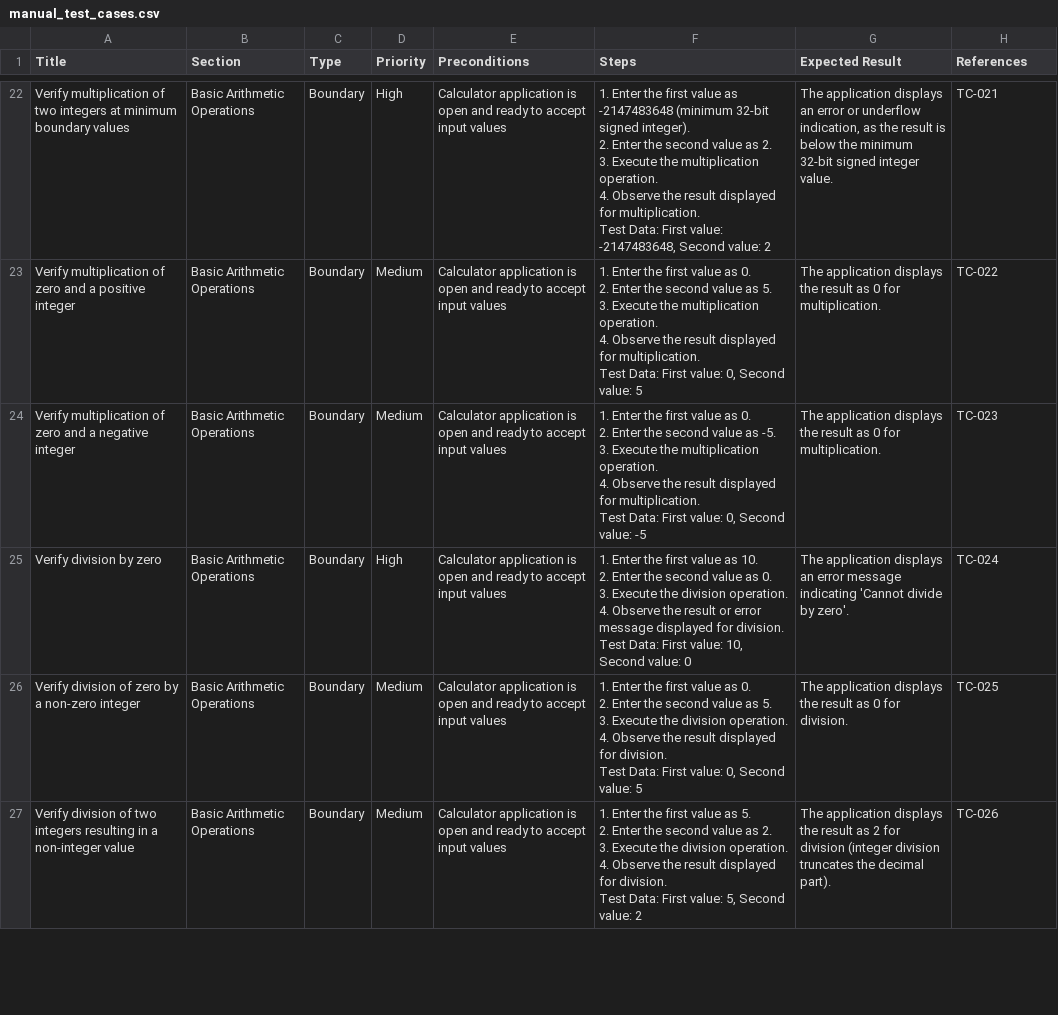
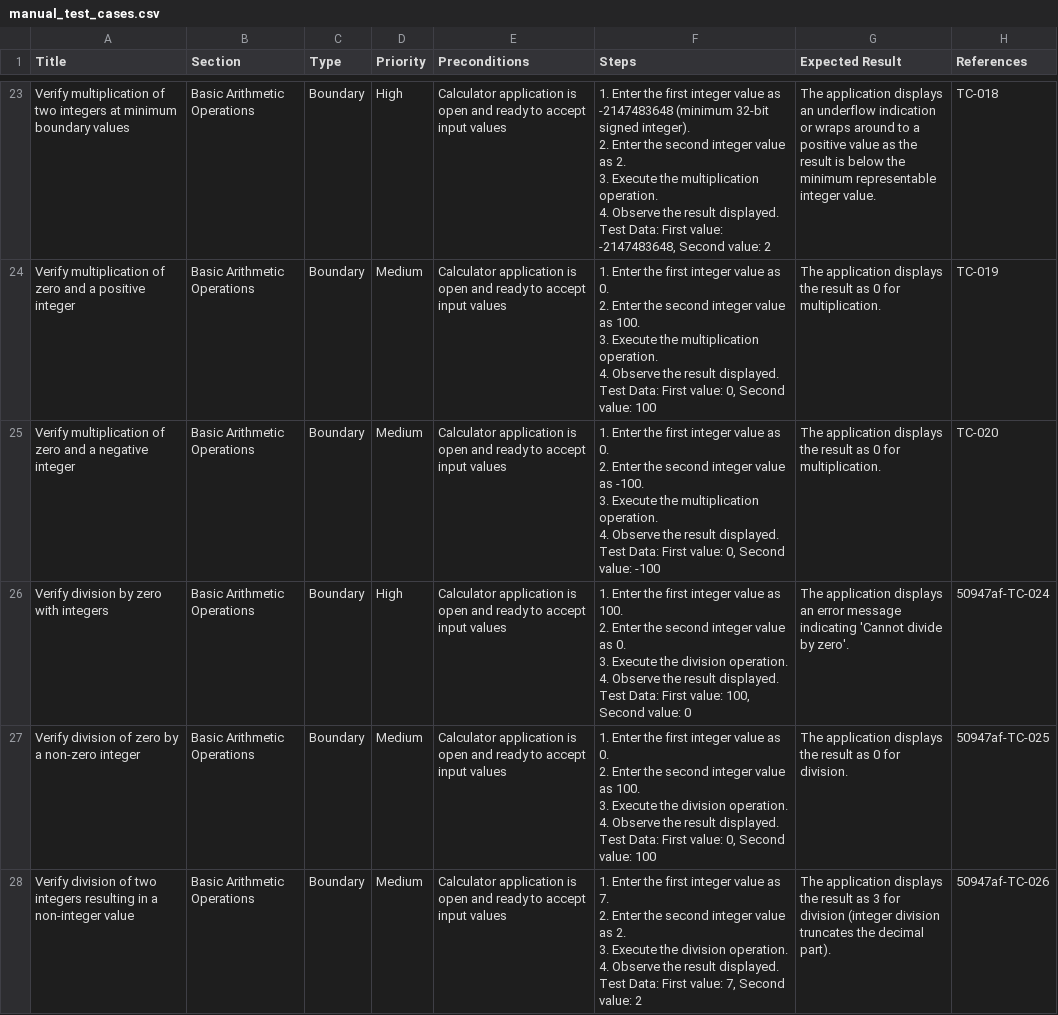
Before and after one commit to rano5604/ai-qa-platform, a CSV file: generated-tests/CalculatorTest/1.50947af5f4fda8a56cedbe0e1544f2f71ee85a4b/manual_test_cases.csv, drawn as a sheet; only a part is shown, gaps mark what is left out; addresses are those after the commit; ↵ is a line break in a cell; the diff covers the shown part only; the diff names each change by its address in the sheet, - before the commit and + after, or states it on an @@ line.

Commit message:
removing build related test case generation

```diff
--- a/generated-tests/CalculatorTest/1.50947af5f4fda8a56cedbe0e1544f2f71ee85a4b/manual_test_cases.csv
+++ b/generated-tests/CalculatorTest/1.50947af5f4fda8a56cedbe0e1544f2f71ee85a4b/manual_test_cases.csv
-F23 (Steps): …the first value as -2147483648 (minimum 32-bit signed integer). ↵ 2. Enter the second value as 2. ↵ 3. Execute the multiplication operation. ↵ 4. Observe the result displayed for multiplication. ↵ Test Data:…
+F23 (Steps): …the first integer value as -2147483648 (minimum 32-bit signed integer). ↵ 2. Enter the second integer value as 2. ↵ 3. Execute the multiplication operation. ↵ 4. Observe the result displayed. ↵ Test Data:…
-G23 (Expected Result): …displays an error or underflow indication, as the result is below the minimum 32-bit signed integer value.
+G23 (Expected Result): …displays an underflow indication or wraps around to a positive value as the result is below the minimum representable integer value.
-H23 (References): TC-021
+H23 (References): TC-018
-F24 (Steps): …the first value as 0. ↵ 2. Enter the second value as 5. ↵ 3. Execute the multiplication operation. ↵ 4. Observe the result displayed for multiplication. ↵ Test Data: First value: 0, Second value: 5
+F24 (Steps): …the first integer value as 0. ↵ 2. Enter the second integer value as 100. ↵ 3. Execute the multiplication operation. ↵ 4. Observe the result displayed. ↵ Test Data: First value: 0, Second value: 100
-H24 (References): TC-022
+H24 (References): TC-019
-F25 (Steps): …the first value as 0. ↵ 2. Enter the second value as -5. ↵ 3. Execute the multiplication operation. ↵ 4. Observe the result displayed for multiplication. ↵ Test Data: First value: 0, Second value: -5
+F25 (Steps): …the first integer value as 0. ↵ 2. Enter the second integer value as -100. ↵ 3. Execute the multiplication operation. ↵ 4. Observe the result displayed. ↵ Test Data: First value: 0, Second value: -100
-H25 (References): TC-023
+H25 (References): TC-020
-A26 (Title): Verify division by zero
+A26 (Title): Verify division by zero with integers
-F26 (Steps): …the first value as 10. ↵ 2. Enter the second value as 0. ↵ 3. Execute the division operation. ↵ 4. Observe the result or error message displayed for division. ↵ Test Data: First value: 10, Second value:…
+F26 (Steps): …the first integer value as 100. ↵ 2. Enter the second integer value as 0. ↵ 3. Execute the division operation. ↵ 4. Observe the result displayed. ↵ Test Data: First value: 100, Second value:…
-H26 (References): TC-024
+H26 (References): 50947af-TC-024
-F27 (Steps): …the first value as 0. ↵ 2. Enter the second value as 5. ↵ 3. Execute the division operation. ↵ 4. Observe the result displayed for division. ↵ Test Data: First value: 0, Second value: 5
+F27 (Steps): …the first integer value as 0. ↵ 2. Enter the second integer value as 100. ↵ 3. Execute the division operation. ↵ 4. Observe the result displayed. ↵ Test Data: First value: 0, Second value: 100
-H27 (References): TC-025
+H27 (References): 50947af-TC-025
-F28 (Steps): …the first value as 5. ↵ 2. Enter the second value as 2. ↵ 3. Execute the division operation. ↵ 4. Observe the result displayed for division. ↵ Test Data: First value: 5, Second value:…
+F28 (Steps): …the first integer value as 7. ↵ 2. Enter the second integer value as 2. ↵ 3. Execute the division operation. ↵ 4. Observe the result displayed. ↵ Test Data: First value: 7, Second value:…
-G28 (Expected Result): …result as 2 for division…
+G28 (Expected Result): …result as 3 for division…
-H28 (References): TC-026
+H28 (References): 50947af-TC-026
```
Also changed, not shown: 10 added rows, 2 removed rows and 76 edited cells elsewhere in this file, generated-tests/CalculatorTest/all_manual_test_cases.csv, 11 other files.
